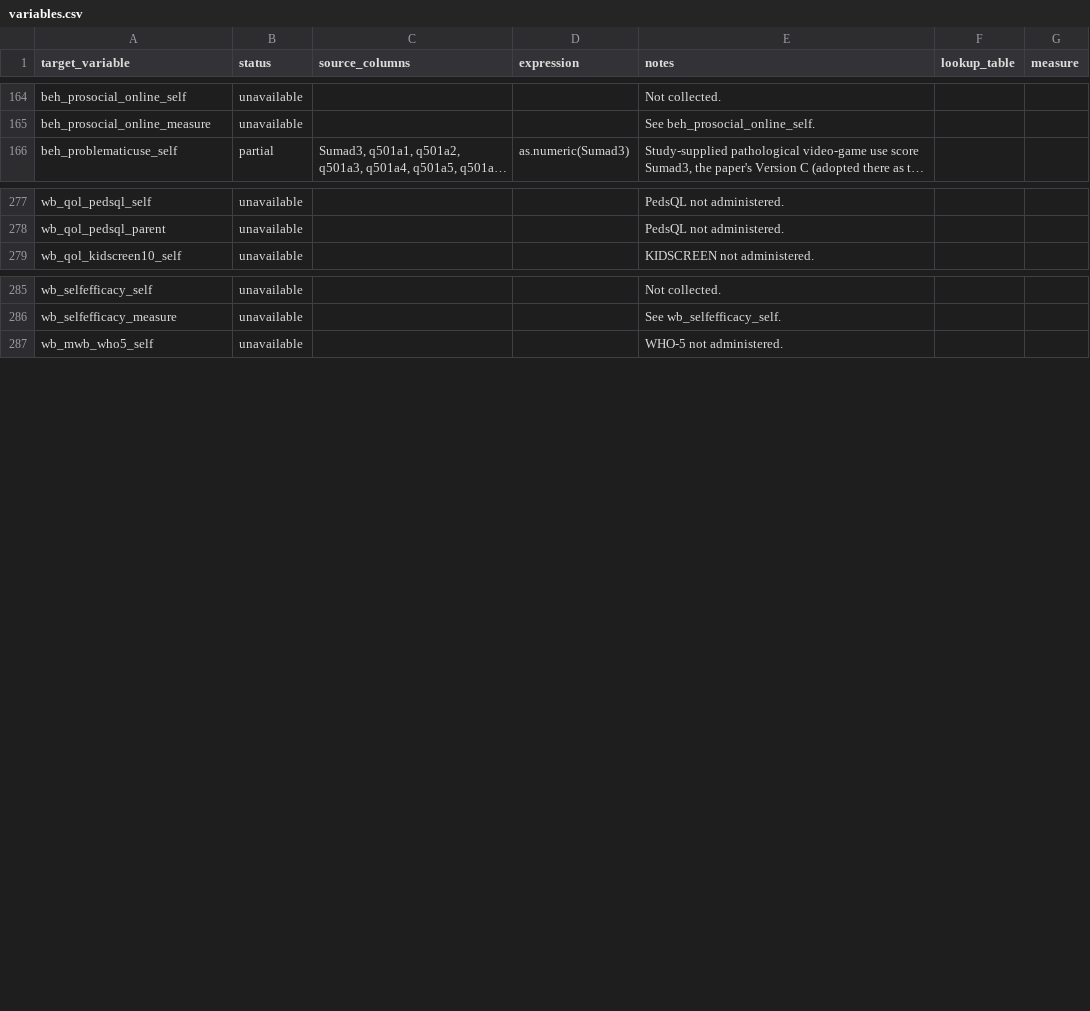
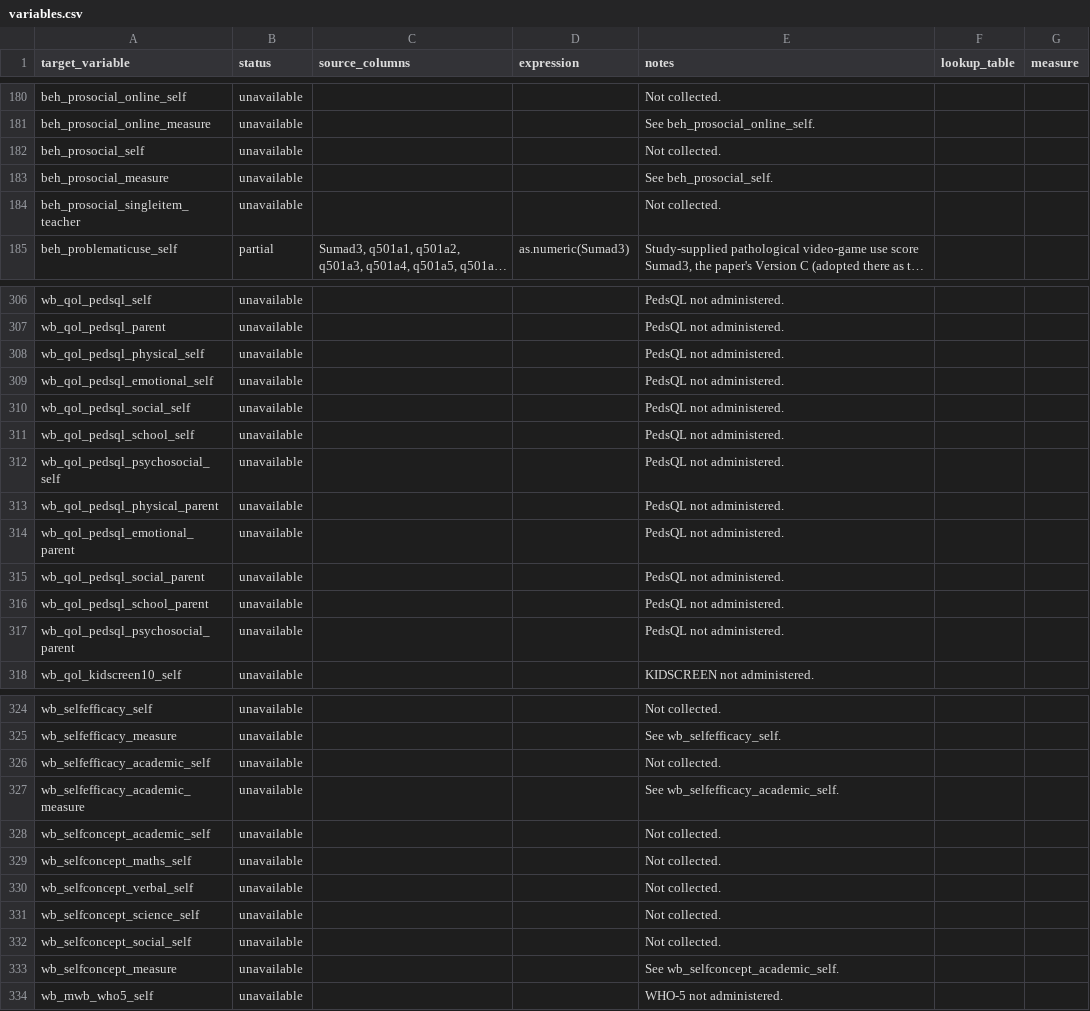
Before and after one commit to Motivation-and-Behaviour/bigger_picture, a CSV file: harmonisation/datasets/BPIPD-1249/variables.csv, drawn as a sheet; only a part is shown, gaps mark what is left out; long unchanged cells end in …; the diff covers the shown part only; the diff names each change by its address in the sheet, - before the commit and + after, or states it on an @@ line.

Commit message:
Finish harmonising BPIPD-1249

```diff
--- a/harmonisation/datasets/BPIPD-1249/variables.csv
+++ b/harmonisation/datasets/BPIPD-1249/variables.csv
+row 182: beh_prosocial_self | unavailable |  |  | Not collected.
+row 183: beh_prosocial_measure | unavailable |  |  | See beh_prosocial_self.
+row 184: beh_prosocial_singleitem_teacher | unavailable |  |  | Not collected.
+row 308: wb_qol_pedsql_physical_self | unavailable |  |  | PedsQL not administered.
+row 309: wb_qol_pedsql_emotional_self | unavailable |  |  | PedsQL not administered.
+row 310: wb_qol_pedsql_social_self | unavailable |  |  | PedsQL not administered.
+row 311: wb_qol_pedsql_school_self | unavailable |  |  | PedsQL not administered.
+row 312: wb_qol_pedsql_psychosocial_self | unavailable |  |  | PedsQL not administered.
+row 313: wb_qol_pedsql_physical_parent | unavailable |  |  | PedsQL not administered.
+row 314: wb_qol_pedsql_emotional_parent | unavailable |  |  | PedsQL not administered.
+row 315: wb_qol_pedsql_social_parent | unavailable |  |  | PedsQL not administered.
+row 316: wb_qol_pedsql_school_parent | unavailable |  |  | PedsQL not administered.
+row 317: wb_qol_pedsql_psychosocial_parent | unavailable |  |  | PedsQL not administered.
+row 326: wb_selfefficacy_academic_self | unavailable |  |  | Not collected.
+row 327: wb_selfefficacy_academic_measure | unavailable |  |  | See wb_selfefficacy_academic_self.
+row 328: wb_selfconcept_academic_self | unavailable |  |  | Not collected.
+row 329: wb_selfconcept_maths_self | unavailable |  |  | Not collected.
+row 330: wb_selfconcept_verbal_self | unavailable |  |  | Not collected.
+row 331: wb_selfconcept_science_self | unavailable |  |  | Not collected.
+row 332: wb_selfconcept_social_self | unavailable |  |  | Not collected.
+row 333: wb_selfconcept_measure | unavailable |  |  | See wb_selfconcept_academic_self.
```
Also changed, not shown: 26 added rows and 2 edited cells elsewhere in this file.
